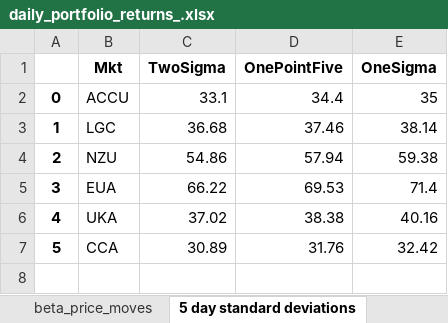
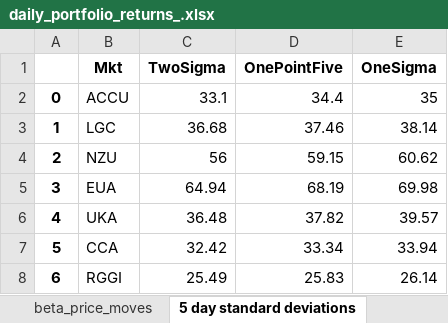
Before and after one commit to SamCurtis111/Carbon_Report, an Excel workbook: daily_portfolio_returns_.xlsx, sheet 5 day standard deviations, drawn as a sheet; values as stored, in another font and other column widths than the file's, no borders; the diff names each change by its address in the sheet, - before the commit and + after, or states it on an @@ line.

```diff
--- a/daily_portfolio_returns_.xlsx (sheet 5 day standard deviations)
+++ b/daily_portfolio_returns_.xlsx (sheet 5 day standard deviations)
-C4 (TwoSigma): 54.86
+C4 (TwoSigma): 56
-D4 (OnePointFive): 57.94
+D4 (OnePointFive): 59.15
-E4 (OneSigma): 59.38
+E4 (OneSigma): 60.62
-C5 (TwoSigma): 66.22
+C5 (TwoSigma): 64.94
-D5 (OnePointFive): 69.53
+D5 (OnePointFive): 68.19
-E5 (OneSigma): 71.4
+E5 (OneSigma): 69.98
-C6 (TwoSigma): 37.02
+C6 (TwoSigma): 36.48
-D6 (OnePointFive): 38.38
+D6 (OnePointFive): 37.82
-E6 (OneSigma): 40.16
+E6 (OneSigma): 39.57
-C7 (TwoSigma): 30.89
+C7 (TwoSigma): 32.42
-D7 (OnePointFive): 31.76
+D7 (OnePointFive): 33.34
-E7 (OneSigma): 32.42
+E7 (OneSigma): 33.94
+row 8: 6 | RGGI | 25.49 | 25.83 | 26.14
```
Also changed, not shown: sheet current_portfolio, sheet alpha, sheet beta_portfolio, sheet portfolio_prices, sheet beta_price_moves, sheet Sigma Moves PnL, 1 more sheet, 3m_portfolio_returns_.xlsx, 5d_portfolio_returns_.xlsx, 17 other files.
